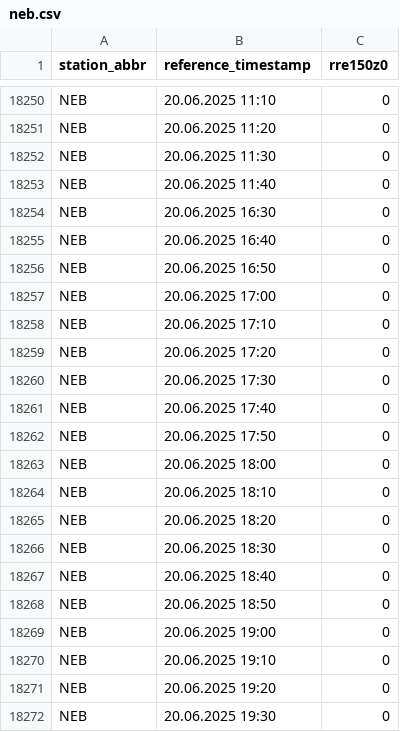
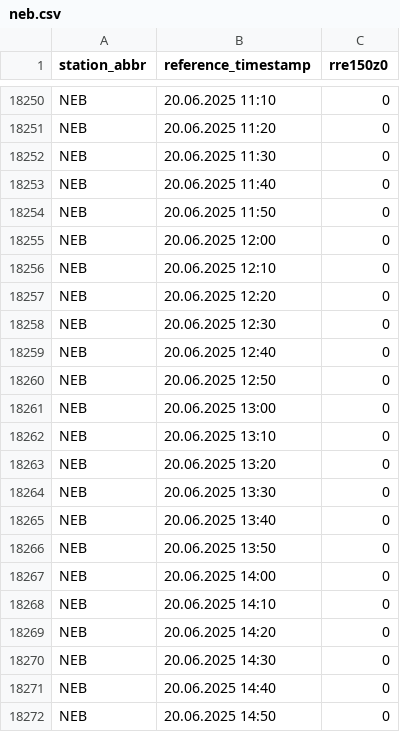
Before and after one commit to networkscientist/meteofungi, a CSV file: neb.csv, drawn as a sheet; only a part is shown, gaps mark what is left out; the shorter side is filled out with more unchanged rows; the diff covers the shown part only.

```diff
--- a/neb.csv
+++ b/neb.csv
@@ -18253 +18253,20 @@ NEB;20.06.2025 11:30;0
 NEB;20.06.2025 11:40;0
+NEB;20.06.2025 11:50;0
+NEB;20.06.2025 12:00;0
+NEB;20.06.2025 12:10;0
+NEB;20.06.2025 12:20;0
+NEB;20.06.2025 12:30;0
+NEB;20.06.2025 12:40;0
+NEB;20.06.2025 12:50;0
+NEB;20.06.2025 13:00;0
+NEB;20.06.2025 13:10;0
+NEB;20.06.2025 13:20;0
+NEB;20.06.2025 13:30;0
+NEB;20.06.2025 13:40;0
+NEB;20.06.2025 13:50;0
+NEB;20.06.2025 14:00;0
+NEB;20.06.2025 14:10;0
+NEB;20.06.2025 14:20;0
+NEB;20.06.2025 14:30;0
+NEB;20.06.2025 14:40;0
+NEB;20.06.2025 14:50;0
```
Also changed, not shown: 9 added rows elsewhere in this file.
